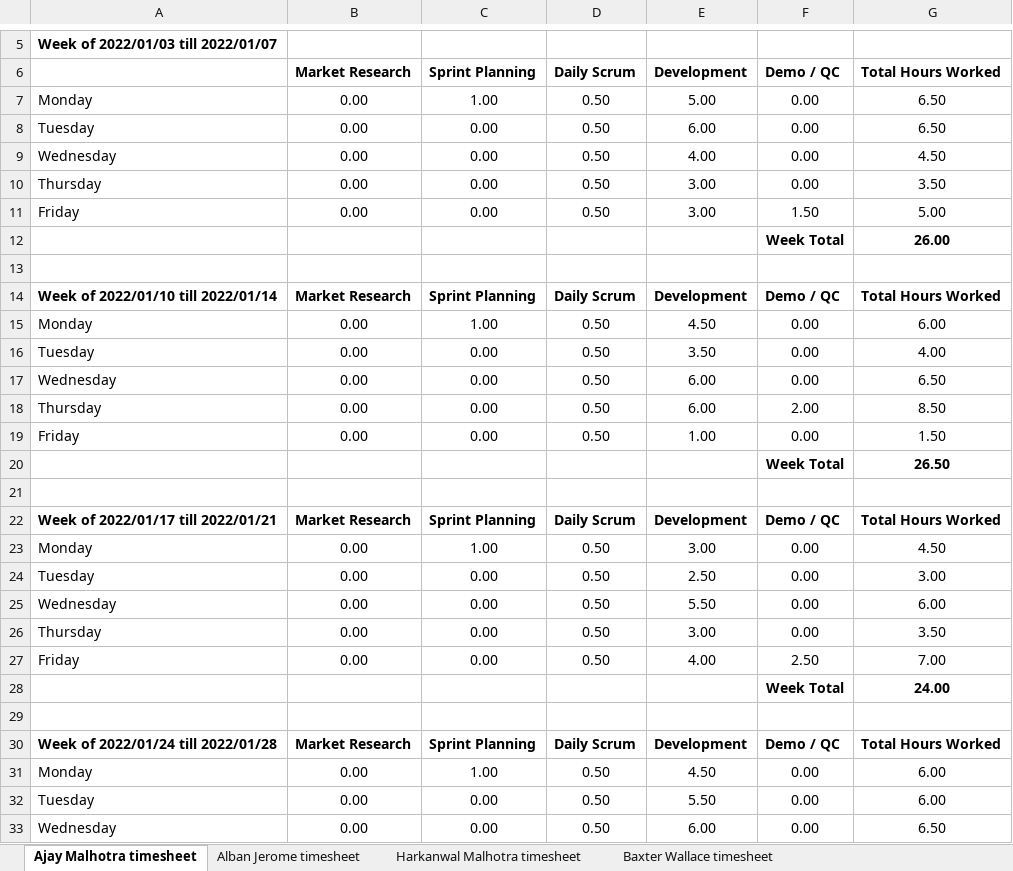
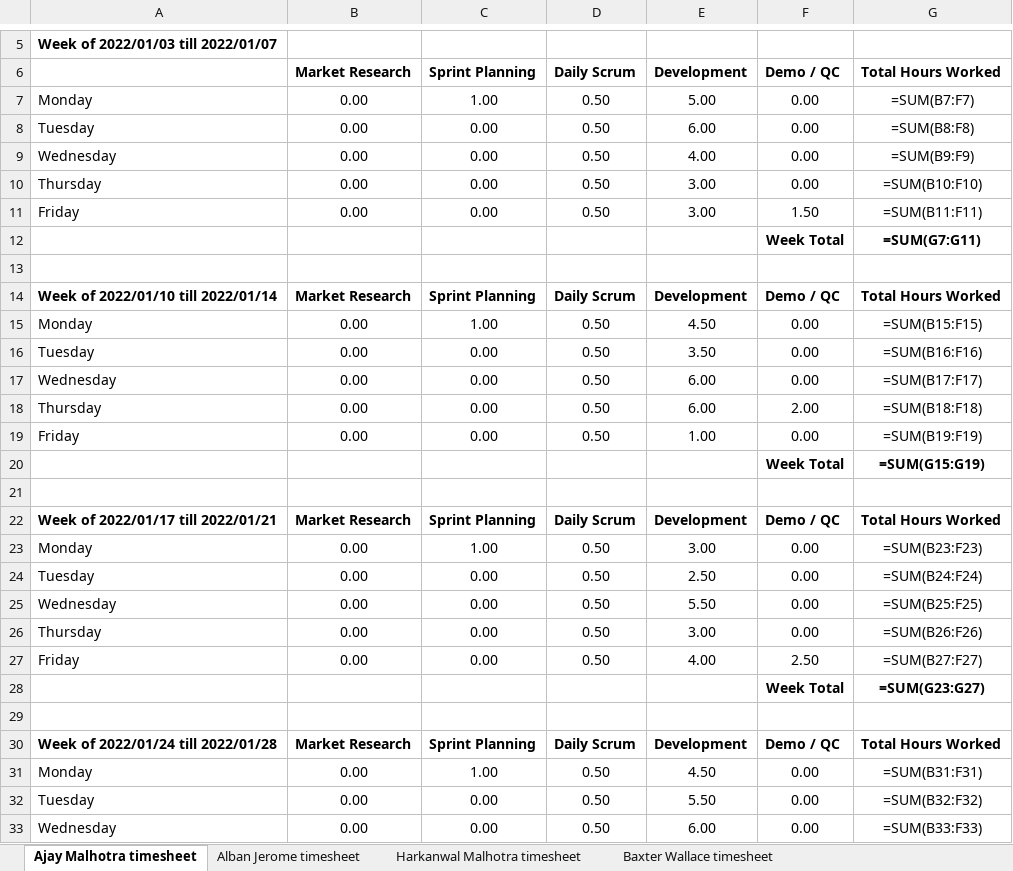
Before and after one commit to alphaJohnny/metadata, an Excel workbook: Timesheet record CSCIL.xlsx, sheet Ajay Malhotra timesheet, drawn as a sheet; only a part is shown, gaps mark what is left out; values as stored, in another font and other column widths than the file's, no borders; formulas without a stored value are shown as written; the diff covers the shown part only; the diff names each change by its address in the sheet, - before the commit and + after, or states it on an @@ line.

```diff
--- a/Timesheet record CSCIL.xlsx (sheet Ajay Malhotra timesheet)
+++ b/Timesheet record CSCIL.xlsx (sheet Ajay Malhotra timesheet)
-G7 (Total Hours Worked): 6.50
+G7 (Total Hours Worked): =SUM(B7:F7)
-G8 (Total Hours Worked): 6.50
+G8 (Total Hours Worked): =SUM(B8:F8)
-G9 (Total Hours Worked): 4.50
+G9 (Total Hours Worked): =SUM(B9:F9)
-G10 (Total Hours Worked): 3.50
+G10 (Total Hours Worked): =SUM(B10:F10)
-G11 (Total Hours Worked): 5.00
+G11 (Total Hours Worked): =SUM(B11:F11)
-G12 (Total Hours Worked): 26.00
+G12 (Total Hours Worked): =SUM(G7:G11)
-G15 (Total Hours Worked): 6.00
+G15 (Total Hours Worked): =SUM(B15:F15)
-G16 (Total Hours Worked): 4.00
+G16 (Total Hours Worked): =SUM(B16:F16)
-G17 (Total Hours Worked): 6.50
+G17 (Total Hours Worked): =SUM(B17:F17)
-G18 (Total Hours Worked): 8.50
+G18 (Total Hours Worked): =SUM(B18:F18)
-G19 (Total Hours Worked): 1.50
+G19 (Total Hours Worked): =SUM(B19:F19)
-G20 (Total Hours Worked): 26.50
+G20 (Total Hours Worked): =SUM(G15:G19)
-G23 (Total Hours Worked): 4.50
+G23 (Total Hours Worked): =SUM(B23:F23)
-G24 (Total Hours Worked): 3.00
+G24 (Total Hours Worked): =SUM(B24:F24)
-G25 (Total Hours Worked): 6.00
+G25 (Total Hours Worked): =SUM(B25:F25)
-G26 (Total Hours Worked): 3.50
+G26 (Total Hours Worked): =SUM(B26:F26)
-G27 (Total Hours Worked): 7.00
+G27 (Total Hours Worked): =SUM(B27:F27)
-G28 (Total Hours Worked): 24.00
+G28 (Total Hours Worked): =SUM(G23:G27)
-G31 (Total Hours Worked): 6.00
+G31 (Total Hours Worked): =SUM(B31:F31)
-G32 (Total Hours Worked): 6.00
+G32 (Total Hours Worked): =SUM(B32:F32)
-G33 (Total Hours Worked): 6.50
+G33 (Total Hours Worked): =SUM(B33:F33)
```
Also changed, not shown: 291 edited cells elsewhere in this sheet, sheet Harkanwal Malhotra timesheet, sheet Alban Jerome timesheet, sheet Derek Zhang timesheet, sheet Armeen Talwandi timesheet, sheet David Hua timesheet, sheet Dereck Tu timesheet, 5 more sheets, 2 other files.
